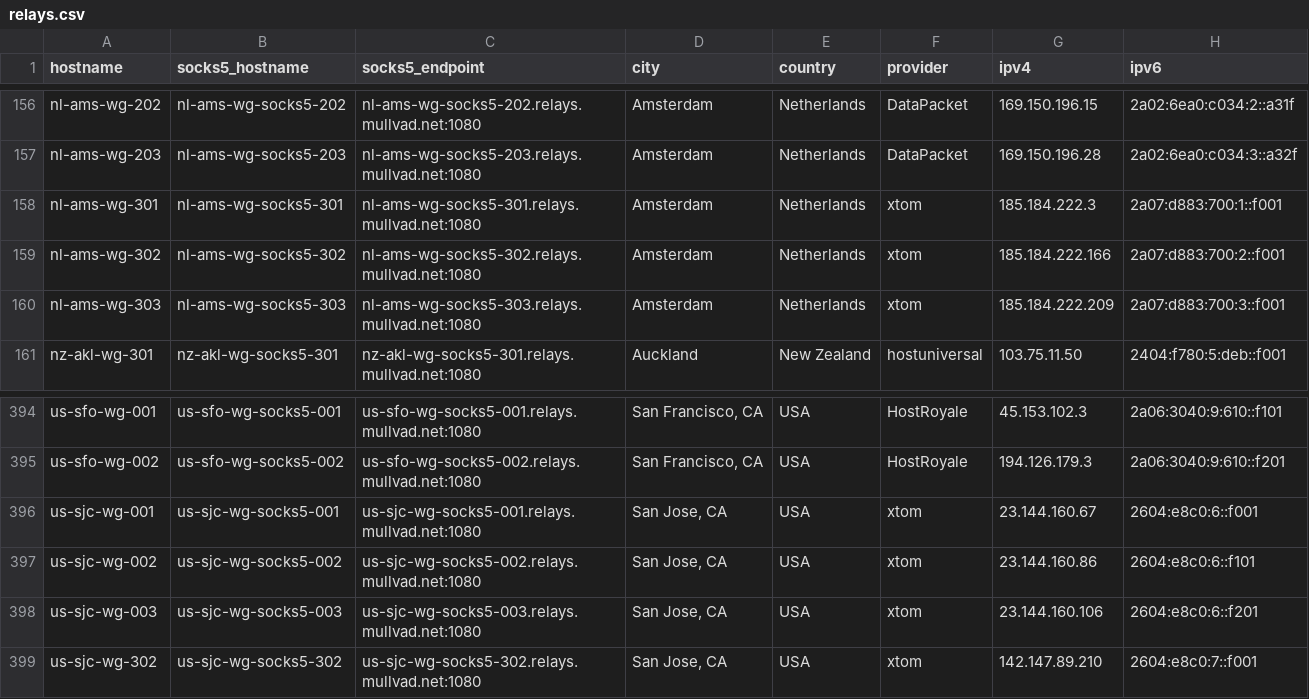
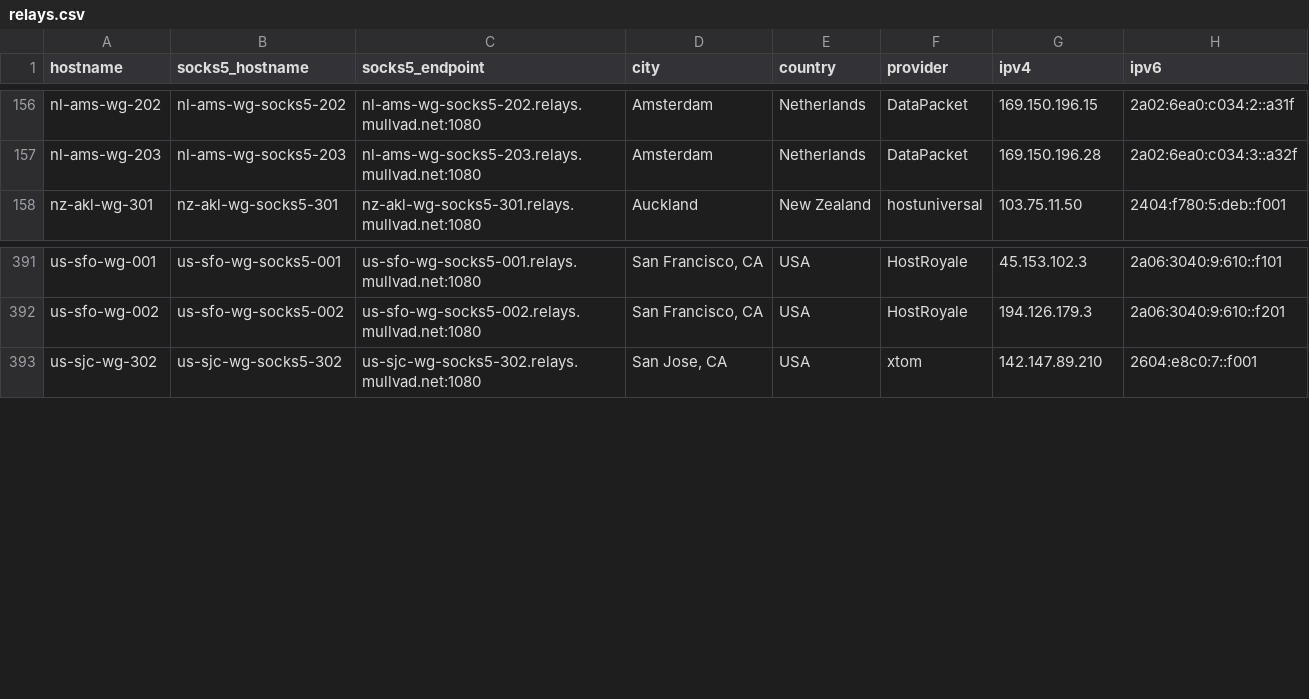
Before and after one commit to tommy-ca/mulvad-relay-list, a CSV file: relays.csv, drawn as a sheet; only a part is shown, gaps mark what is left out.

```diff
--- a/relays.csv
+++ b/relays.csv
@@ -157,5 +157,2 @@ nl-ams-wg-202,nl-ams-wg-socks5-202,nl-ams-wg-socks5-202.relays.mullvad.net:1080,
 nl-ams-wg-203,nl-ams-wg-socks5-203,nl-ams-wg-socks5-203.relays.mullvad.net:1080,Amsterdam,Netherlands,DataPacket,169.150.196.28,2a02:6ea0:c034:3::a32f
-nl-ams-wg-301,nl-ams-wg-socks5-301,nl-ams-wg-socks5-301.relays.mullvad.net:1080,Amsterdam,Netherlands,xtom,185.184.222.3,2a07:d883:700:1::f001
-nl-ams-wg-302,nl-ams-wg-socks5-302,nl-ams-wg-socks5-302.relays.mullvad.net:1080,Amsterdam,Netherlands,xtom,185.184.222.166,2a07:d883:700:2::f001
-nl-ams-wg-303,nl-ams-wg-socks5-303,nl-ams-wg-socks5-303.relays.mullvad.net:1080,Amsterdam,Netherlands,xtom,185.184.222.209,2a07:d883:700:3::f001
 nz-akl-wg-301,nz-akl-wg-socks5-301,nz-akl-wg-socks5-301.relays.mullvad.net:1080,Auckland,New Zealand,hostuniversal,103.75.11.50,2404:f780:5:deb::f001
@@ -395,5 +392,2 @@ us-sfo-wg-001,us-sfo-wg-socks5-001,us-sfo-wg-socks5-001.relays.mullvad.net:1080,
 us-sfo-wg-002,us-sfo-wg-socks5-002,us-sfo-wg-socks5-002.relays.mullvad.net:1080,"San Francisco, CA",USA,HostRoyale,194.126.179.3,2a06:3040:9:610::f201
-us-sjc-wg-001,us-sjc-wg-socks5-001,us-sjc-wg-socks5-001.relays.mullvad.net:1080,"San Jose, CA",USA,xtom,23.144.160.67,2604:e8c0:6::f001
-us-sjc-wg-002,us-sjc-wg-socks5-002,us-sjc-wg-socks5-002.relays.mullvad.net:1080,"San Jose, CA",USA,xtom,23.144.160.86,2604:e8c0:6::f101
-us-sjc-wg-003,us-sjc-wg-socks5-003,us-sjc-wg-socks5-003.relays.mullvad.net:1080,"San Jose, CA",USA,xtom,23.144.160.106,2604:e8c0:6::f201
 us-sjc-wg-302,us-sjc-wg-socks5-302,us-sjc-wg-socks5-302.relays.mullvad.net:1080,"San Jose, CA",USA,xtom,142.147.89.210,2604:e8c0:7::f001
```
Also changed, not shown: 4 other files.
